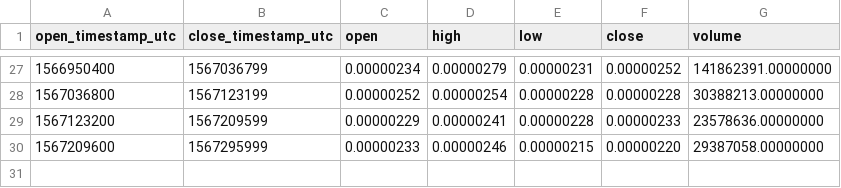
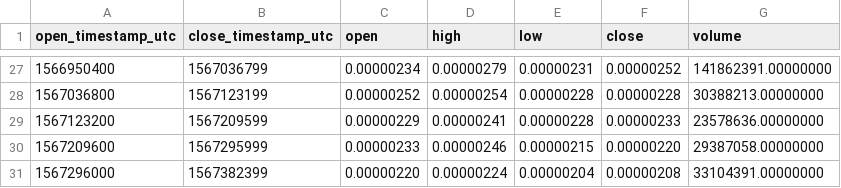
Before and after one commit to cryptobigbro/binance-COSBTC, a CSV file: binance-COSBTC-1d.csv, drawn as a sheet; only a part is shown, gaps mark what is left out.

```diff
--- a/binance-COSBTC-1d.csv
+++ b/binance-COSBTC-1d.csv
@@ -30 +30,2 @@ open_timestamp_utc,close_timestamp_utc,open,high,low,close,volume
 1567209600,1567295999,0.00000233,0.00000246,0.00000215,0.00000220,29387058.00000000
+1567296000,1567382399,0.00000220,0.00000224,0.00000204,0.00000208,33104391.00000000
```
Also changed, not shown: binance-COSBTC-1h.csv, 1 other file.
